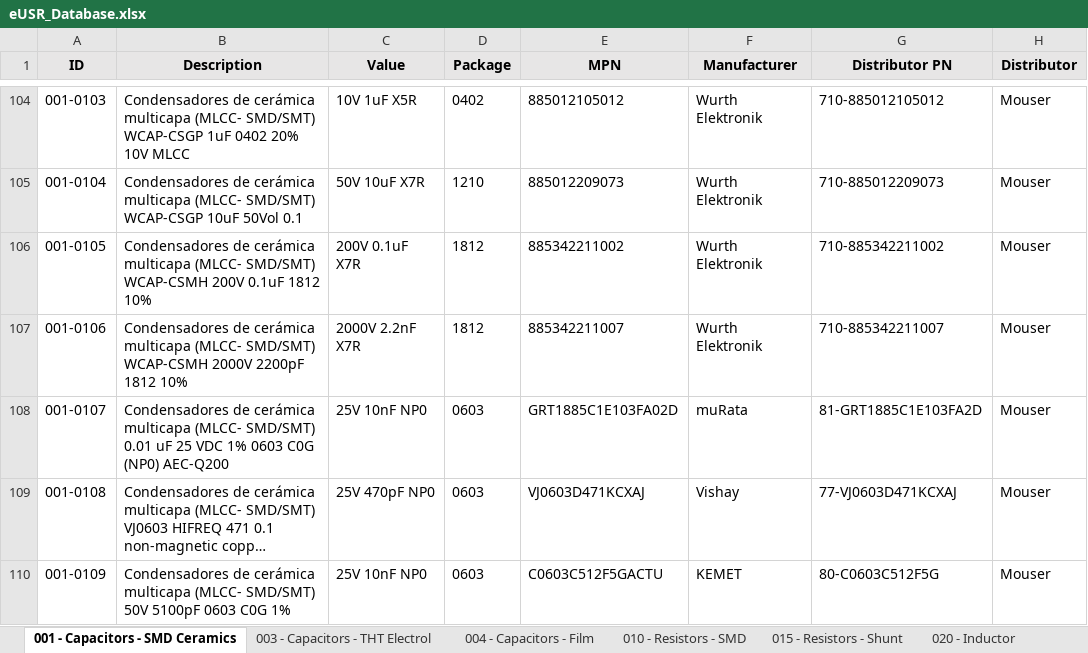
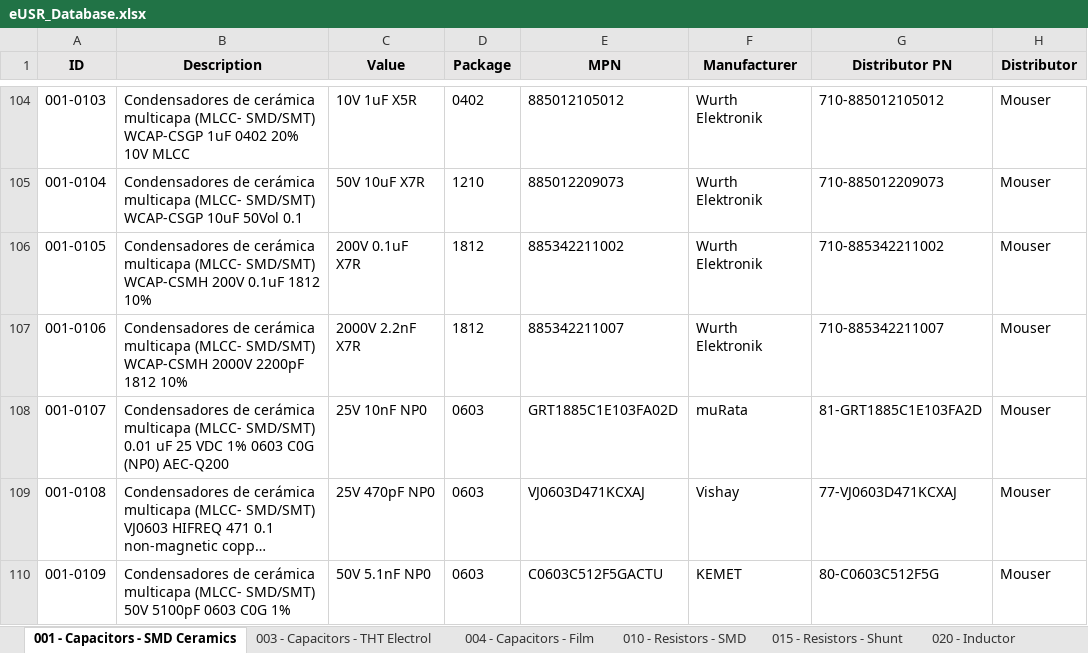
Before and after one commit to Gustavo-Gago/LIB, an Excel workbook: eUSR_Database.xlsx, sheet 001 - Capacitors - SMD Ceramics, drawn as a sheet; only a part is shown, gaps mark what is left out; long unchanged cells end in …; values as stored, in another font and other column widths than the file's, no borders; the diff names each change by its address in the sheet, - before the commit and + after, or states it on an @@ line.

```diff
--- a/eUSR_Database.xlsx (sheet 001 - Capacitors - SMD Ceramics)
+++ b/eUSR_Database.xlsx (sheet 001 - Capacitors - SMD Ceramics)
-C110 (Value): 25V 10nF NP0
+C110 (Value): 50V 5.1nF NP0
```
Also changed, not shown: 1 other file.
